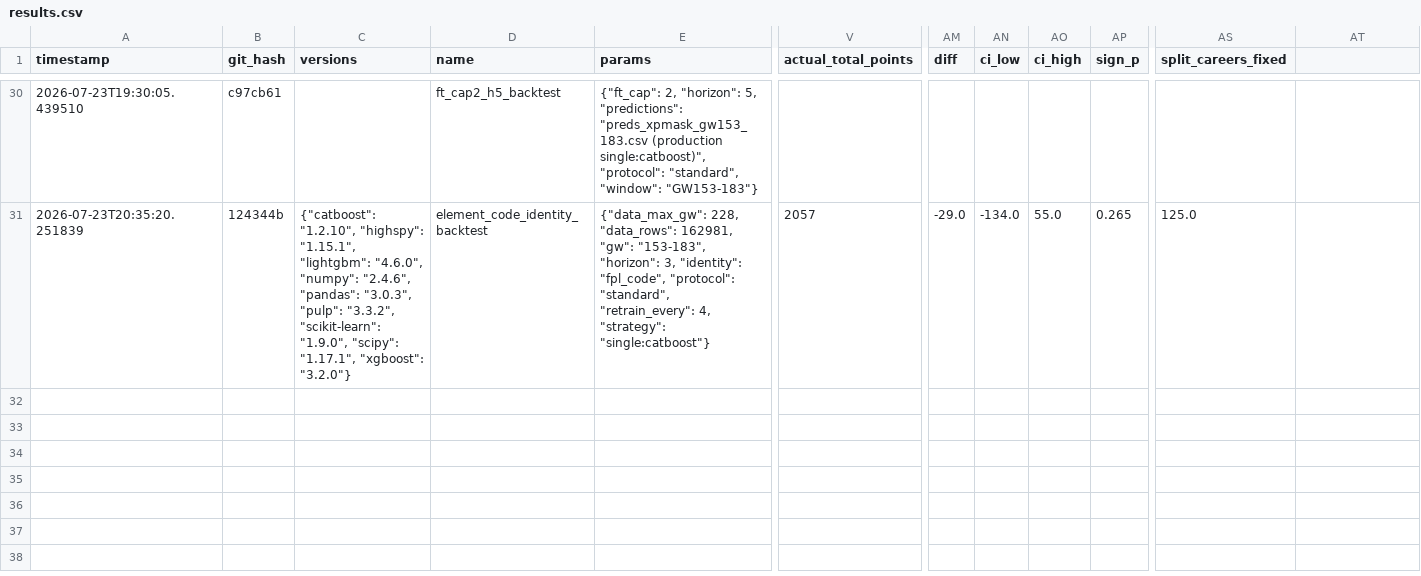
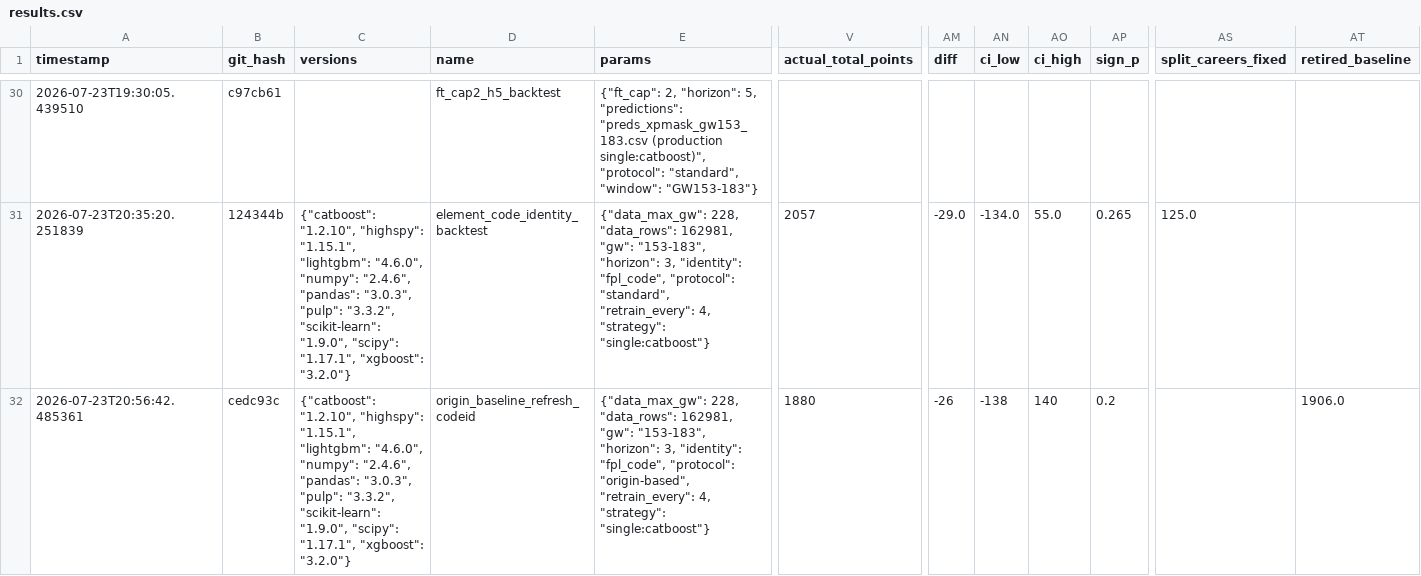
Before and after one commit to Nysgjerrigper/nytt-fpl-forsok, a CSV file: experiments/results.csv, drawn as a sheet; only a part is shown, gaps mark what is left out; rows hold the shown columns only; the diff names each change by its address in the sheet, - before the commit and + after, or states it on an @@ line.

```diff
--- a/experiments/results.csv
+++ b/experiments/results.csv
-AT1: (empty)
+AT1: retired_baseline
+row 32: 2026-07-23T20:56:42.485361 | cedc93c | {"catboost": "1.2.10", "highspy": "1.15.1", "lightgbm": "4.6.0", "numpy": "2.4.6", "pandas": "3.0.3", "pulp": "3.3.2", "scikit-learn": "1.9.0", "scipy": "1.17.1", "xgboost": "3.2.0"} | origin_baseline_refresh_codeid | {"data_max_gw": 228, "data_rows": 162981, "gw": "153-183", "horizon": 3, "identity": "fpl_code", "protocol": "origin-based", "retrain_every": 4, "strategy": "single:catboost"} | 1880 | -26 | -138 | 140 | 0.2 |  | 1906.0
```
Also changed, not shown: 1 other file.
